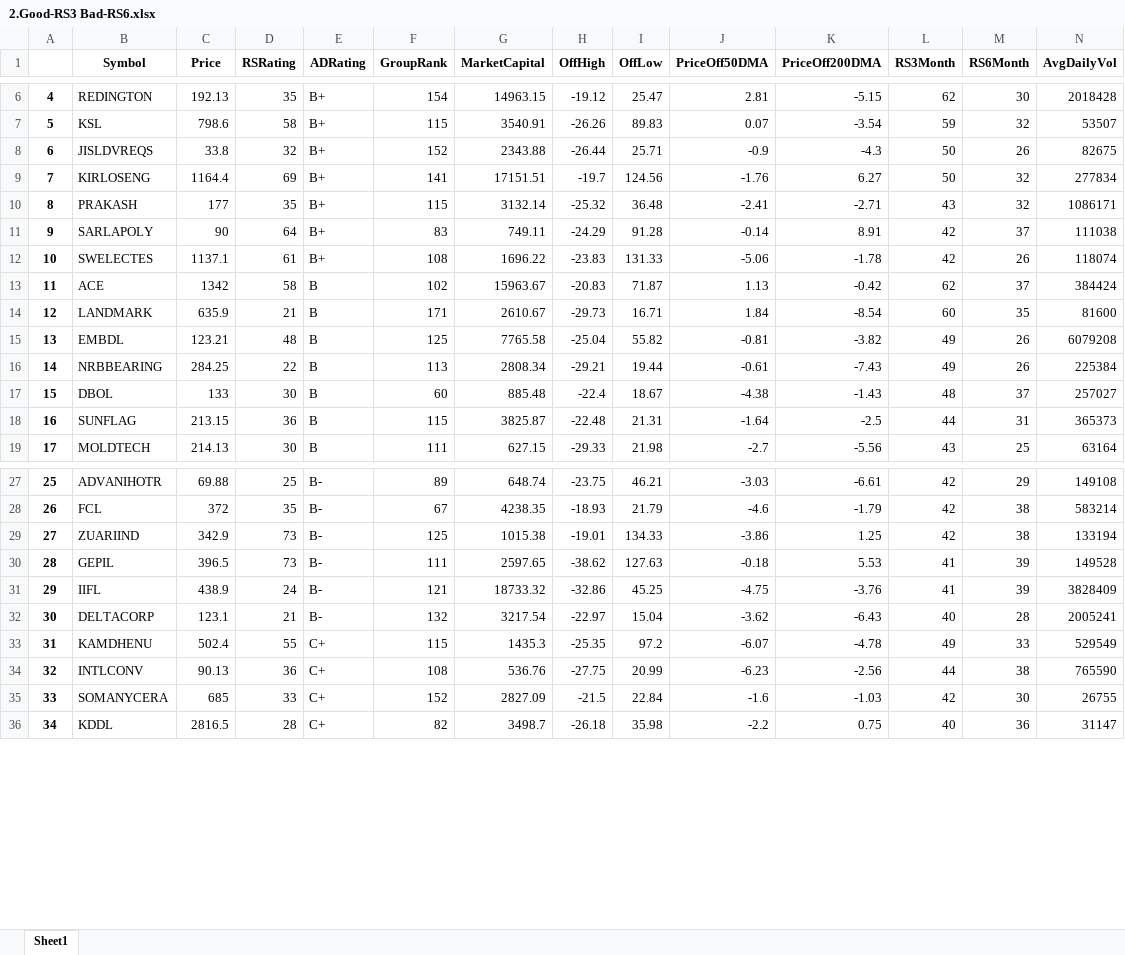
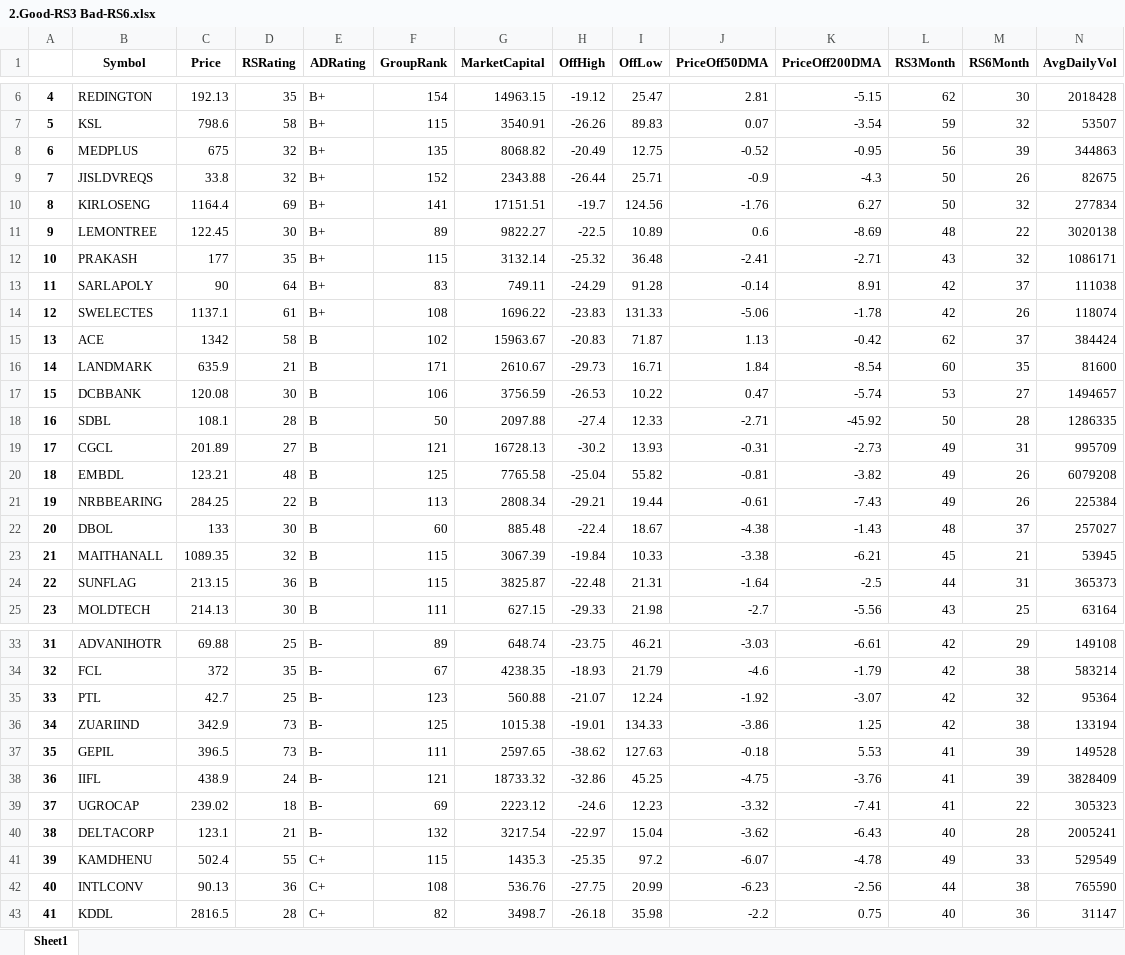
Before and after one commit to B-Mayur/msi-screen, an Excel workbook: 2024-11-12/2.Good-RS3 Bad-RS6.xlsx, sheet Sheet1, drawn as a sheet; only a part is shown, gaps mark what is left out; values as stored, in another font and other column widths than the file's, no borders; removed rows and columns are numbered as before the commit, all else as after; rows hold the shown columns only; the diff covers the shown part only; the diff names each change by its address in the sheet, - before the commit and + after, or states it on an @@ line.

```diff
--- a/2024-11-12/2.Good-RS3 Bad-RS6.xlsx (sheet Sheet1)
+++ b/2024-11-12/2.Good-RS3 Bad-RS6.xlsx (sheet Sheet1)
+row 8: 6 | MEDPLUS | 675 | 32 | B+ | 135 | 8068.82 | -20.49 | 12.75 | -0.52 | -0.95 | 56 | 39 | 344863
@@ column A renumbered from row 9 down @@
+row 11: 9 | LEMONTREE | 122.45 | 30 | B+ | 89 | 9822.27 | -22.5 | 10.89 | 0.6 | -8.69 | 48 | 22 | 3020138
+row 17: 15 | DCBBANK | 120.08 | 30 | B | 106 | 3756.59 | -26.53 | 10.22 | 0.47 | -5.74 | 53 | 27 | 1494657
+row 18: 16 | SDBL | 108.1 | 28 | B | 50 | 2097.88 | -27.4 | 12.33 | -2.71 | -45.92 | 50 | 28 | 1286335
+row 19: 17 | CGCL | 201.89 | 27 | B | 121 | 16728.13 | -30.2 | 13.93 | -0.31 | -2.73 | 49 | 31 | 995709
+row 23: 21 | MAITHANALL | 1089.35 | 32 | B | 115 | 3067.39 | -19.84 | 10.33 | -3.38 | -6.21 | 45 | 21 | 53945
+row 35: 33 | PTL | 42.7 | 25 | B- | 123 | 560.88 | -21.07 | 12.24 | -1.92 | -3.07 | 42 | 32 | 95364
+row 39: 37 | UGROCAP | 239.02 | 18 | B- | 69 | 2223.12 | -24.6 | 12.23 | -3.32 | -7.41 | 41 | 22 | 305323
-row 35: 33 | SOMANYCERA | 685 | 33 | C+ | 152 | 2827.09 | -21.5 | 22.84 | -1.6 | -1.03 | 42 | 30 | 26755
```
Also changed, not shown: 1 added row elsewhere in this sheet, 2024-11-12/1.Good-RS3 Good-RS6.xlsx, 2024-11-12/3.Bad-RS3 Good-RS6.xlsx, 6 other files.
